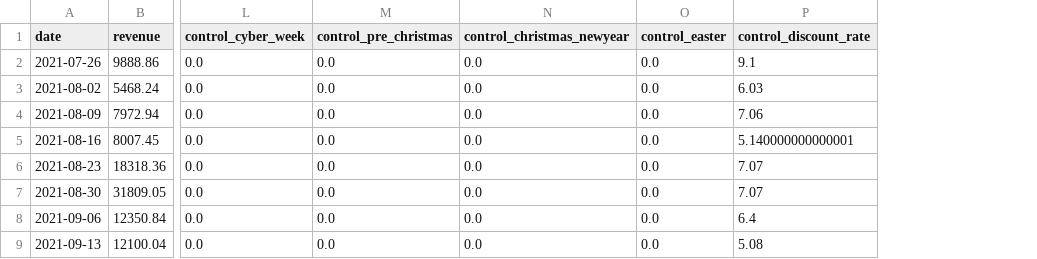
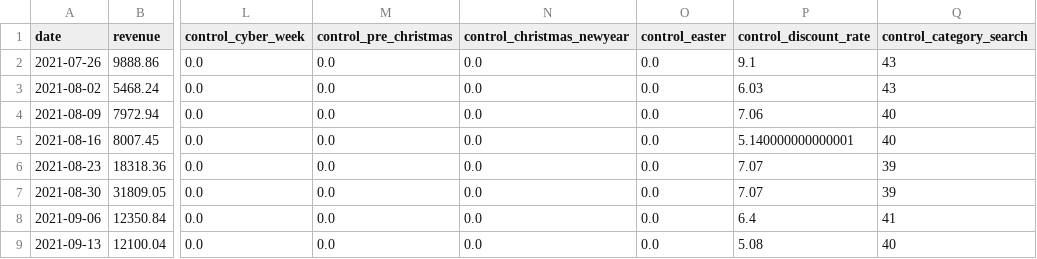
Before and after one commit to adarshnair01/kawkit, a CSV file: web/public/sample/real-beauty.csv, drawn as a sheet; only a part is shown, gaps mark what is left out; the diff names each change by its address in the sheet, - before the commit and + after, or states it on an @@ line.

```diff
--- a/web/public/sample/real-beauty.csv
+++ b/web/public/sample/real-beauty.csv
+column Q (control_category_search), rows 2-9: 43 | 43 | 40 | 40 | 39 | 39 | 41 | 40
```
Also changed, not shown: web/public/sample/real-health.csv, 29 other files.
